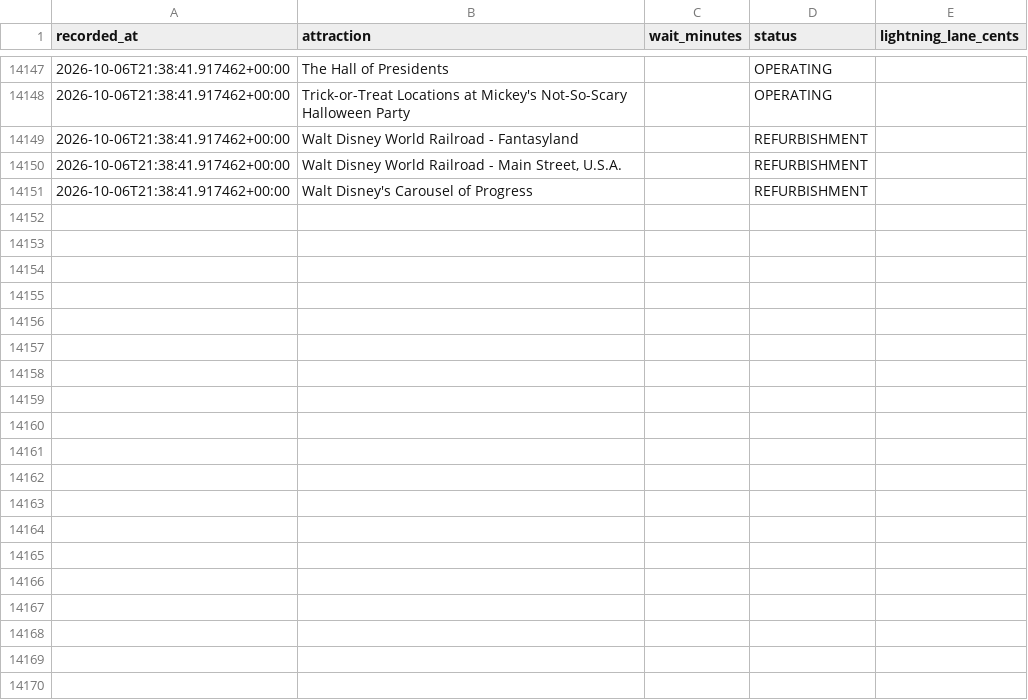
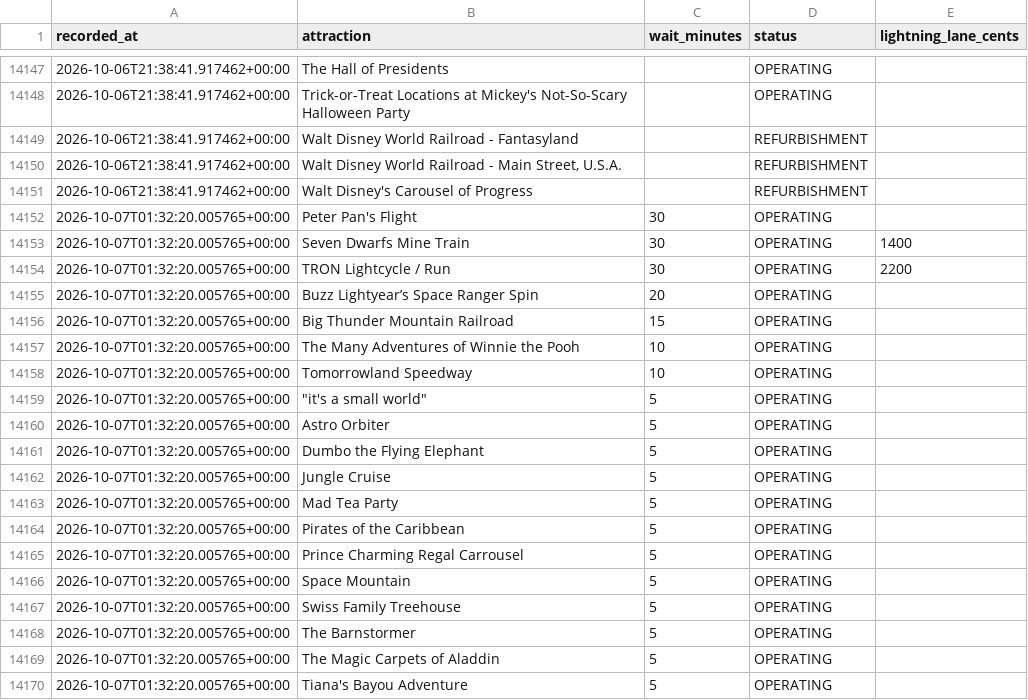
Before and after one commit to floppyotter/mouseql, a CSV file: data/magic_kingdom_waits.csv, drawn as a sheet; only a part is shown, gaps mark what is left out; the diff covers the shown part only.

Commit message:
Update Magic Kingdom wait data

```diff
--- a/data/magic_kingdom_waits.csv
+++ b/data/magic_kingdom_waits.csv
@@ -14151 +14151,20 @@ recorded_at,attraction,wait_minutes,status,lightning_lane_cents
 2026-10-06T21:38:41.917462+00:00,Walt Disney's Carousel of Progress,,REFURBISHMENT,
+2026-10-07T01:32:20.005765+00:00,Peter Pan's Flight,30,OPERATING,
+2026-10-07T01:32:20.005765+00:00,Seven Dwarfs Mine Train,30,OPERATING,1400
+2026-10-07T01:32:20.005765+00:00,TRON Lightcycle / Run,30,OPERATING,2200
+2026-10-07T01:32:20.005765+00:00,Buzz Lightyear’s Space Ranger Spin,20,OPERATING,
+2026-10-07T01:32:20.005765+00:00,Big Thunder Mountain Railroad,15,OPERATING,
+2026-10-07T01:32:20.005765+00:00,The Many Adventures of Winnie the Pooh,10,OPERATING,
+2026-10-07T01:32:20.005765+00:00,Tomorrowland Speedway,10,OPERATING,
+2026-10-07T01:32:20.005765+00:00,"""it's a small world""",5,OPERATING,
+2026-10-07T01:32:20.005765+00:00,Astro Orbiter,5,OPERATING,
+2026-10-07T01:32:20.005765+00:00,Dumbo the Flying Elephant,5,OPERATING,
+2026-10-07T01:32:20.005765+00:00,Jungle Cruise,5,OPERATING,
+2026-10-07T01:32:20.005765+00:00,Mad Tea Party,5,OPERATING,
+2026-10-07T01:32:20.005765+00:00,Pirates of the Caribbean,5,OPERATING,
+2026-10-07T01:32:20.005765+00:00,Prince Charming Regal Carrousel,5,OPERATING,
+2026-10-07T01:32:20.005765+00:00,Space Mountain,5,OPERATING,
+2026-10-07T01:32:20.005765+00:00,Swiss Family Treehouse,5,OPERATING,
+2026-10-07T01:32:20.005765+00:00,The Barnstormer,5,OPERATING,
+2026-10-07T01:32:20.005765+00:00,The Magic Carpets of Aladdin,5,OPERATING,
+2026-10-07T01:32:20.005765+00:00,Tiana's Bayou Adventure,5,OPERATING,
```
Also changed, not shown: 17 added rows elsewhere in this file, data/attraction_locations.csv, 1 other file.
